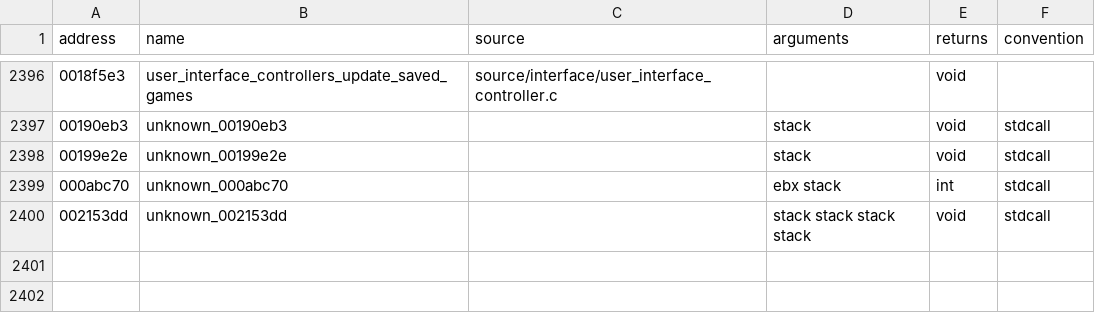
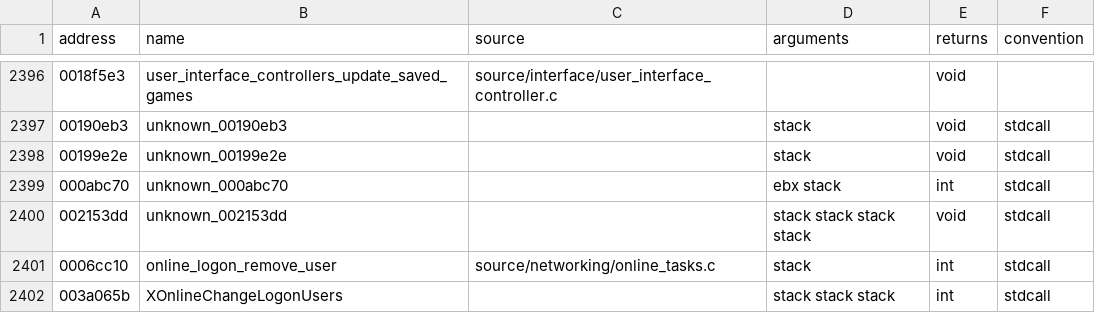
Before and after one commit to stevencol/halo-2-universal, a CSV file: symbols/functions.csv, drawn as a sheet; only a part is shown, gaps mark what is left out; the diff names each change by its address in the sheet, - before the commit and + after, or states it on an @@ line.

```diff
--- a/symbols/functions.csv
+++ b/symbols/functions.csv
+row 2401: 0006cc10 | online_logon_remove_user | source/networking/online_tasks.c | stack | int | stdcall
+row 2402: 003a065b | XOnlineChangeLogonUsers |  | stack stack stack | int | stdcall
```
Also changed, not shown: symbols/globals.csv, 6 other files.
